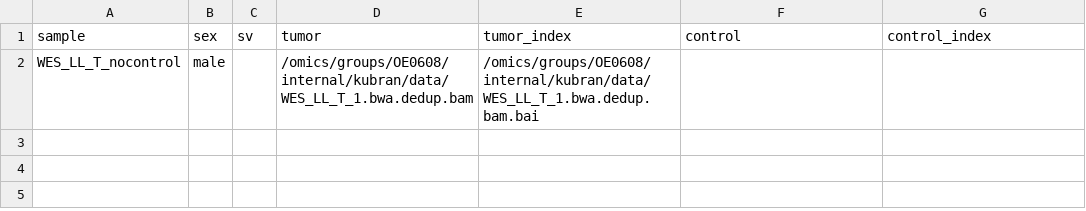
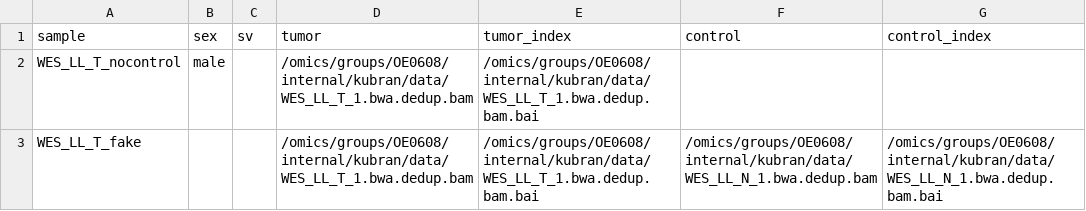
Before and after one commit to ghga-de/nf-aceseq, a CSV file: assets/samplesheet_nocontrol.csv, drawn as a sheet; the diff names each change by its address in the sheet, - before the commit and + after, or states it on an @@ line.

```diff
--- a/assets/samplesheet_nocontrol.csv
+++ b/assets/samplesheet_nocontrol.csv
+row 3: WES_LL_T_fake |  |  | /omics/groups/OE0608/internal/kubran/data/WES_LL_T_1.bwa.dedup.bam | /omics/groups/OE0608/internal/kubran/data/WES_LL_T_1.bwa.dedup.bam.bai | /omics/groups/OE0608/internal/kubran/data/WES_LL_N_1.bwa.dedup.bam | /omics/groups/OE0608/internal/kubran/data/WES_LL_N_1.bwa.dedup.bam.bai
```
Also changed, not shown: assets/samplesheet.csv, assets/samplesheet_37_female.csv, 20 other files.
